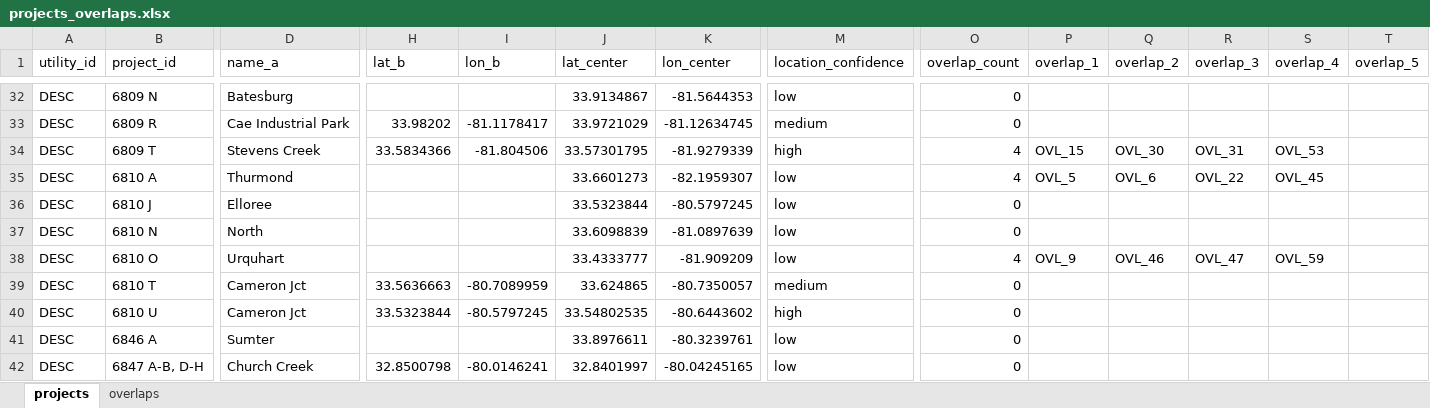
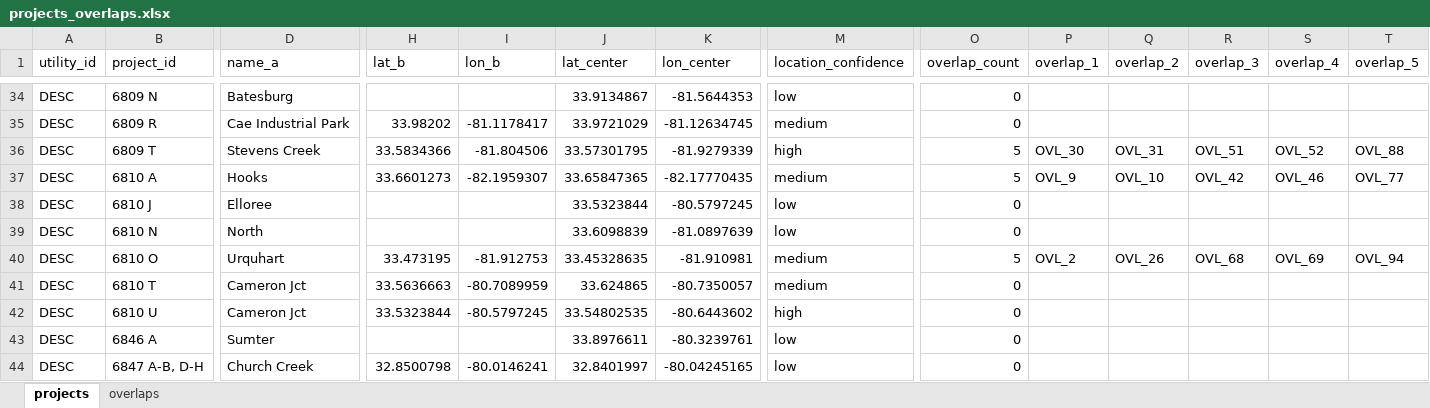
Before and after one commit to CR1SI/StreetVision, an Excel workbook: data/processed/projects_overlaps.xlsx, sheet projects, drawn as a sheet; only a part is shown, gaps mark what is left out; values as stored, in another font and other column widths than the file's, no borders; addresses are those after the commit; the diff covers the shown part only; the diff names each change by its address in the sheet, - before the commit and + after, or states it on an @@ line.

```diff
--- a/data/processed/projects_overlaps.xlsx (sheet projects)
+++ b/data/processed/projects_overlaps.xlsx (sheet projects)
-O36:O37 (overlap_count): 4
+O36:O37 (overlap_count): 5
-P36 (overlap_1): OVL_15
+P36 (overlap_1): OVL_30
-Q36 (overlap_2): OVL_30
+Q36 (overlap_2): OVL_31
-R36 (overlap_3): OVL_31
+R36 (overlap_3): OVL_51
-S36 (overlap_4): OVL_53
+S36 (overlap_4): OVL_52
-T36 (overlap_5): (empty)
+T36 (overlap_5): OVL_88
-D37 (name_a): Thurmond
+D37 (name_a): Hooks
-H37 (lat_b): (empty)
+H37 (lat_b): 33.6601273
-I37 (lon_b): (empty)
+I37 (lon_b): -82.1959307
-J37 (lat_center): 33.6601273
+J37 (lat_center): 33.65847365
-K37 (lon_center): -82.1959307
+K37 (lon_center): -82.17770435
-M37 (location_confidence): low
+M37 (location_confidence): medium
-P37 (overlap_1): OVL_5
+P37 (overlap_1): OVL_9
-Q37 (overlap_2): OVL_6
+Q37 (overlap_2): OVL_10
-R37 (overlap_3): OVL_22
+R37 (overlap_3): OVL_42
-S37 (overlap_4): OVL_45
+S37 (overlap_4): OVL_46
-T37 (overlap_5): (empty)
+T37 (overlap_5): OVL_77
-H40 (lat_b): (empty)
+H40 (lat_b): 33.473195
-I40 (lon_b): (empty)
+I40 (lon_b): -81.912753
-J40 (lat_center): 33.4333777
+J40 (lat_center): 33.45328635
-K40 (lon_center): -81.909209
+K40 (lon_center): -81.910981
-M40 (location_confidence): low
+M40 (location_confidence): medium
-O40 (overlap_count): 4
+O40 (overlap_count): 5
-P40 (overlap_1): OVL_9
+P40 (overlap_1): OVL_2
-Q40 (overlap_2): OVL_46
+Q40 (overlap_2): OVL_26
-R40 (overlap_3): OVL_47
+R40 (overlap_3): OVL_68
-S40 (overlap_4): OVL_59
+S40 (overlap_4): OVL_69
-T40 (overlap_5): (empty)
+T40 (overlap_5): OVL_94
```
Also changed, not shown: 3 added rows and 224 edited cells elsewhere in this sheet, sheet overlaps, 5 other files.
